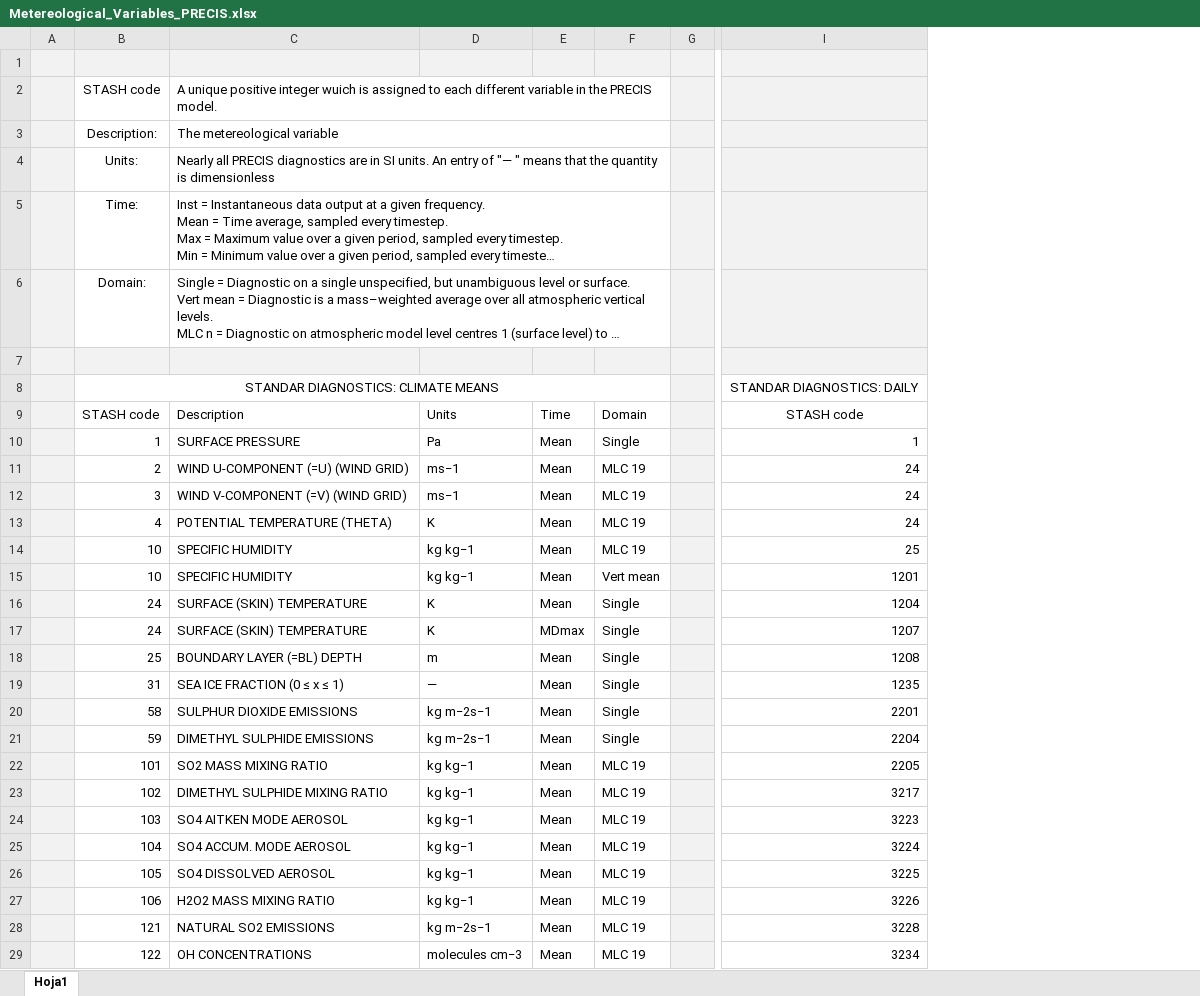
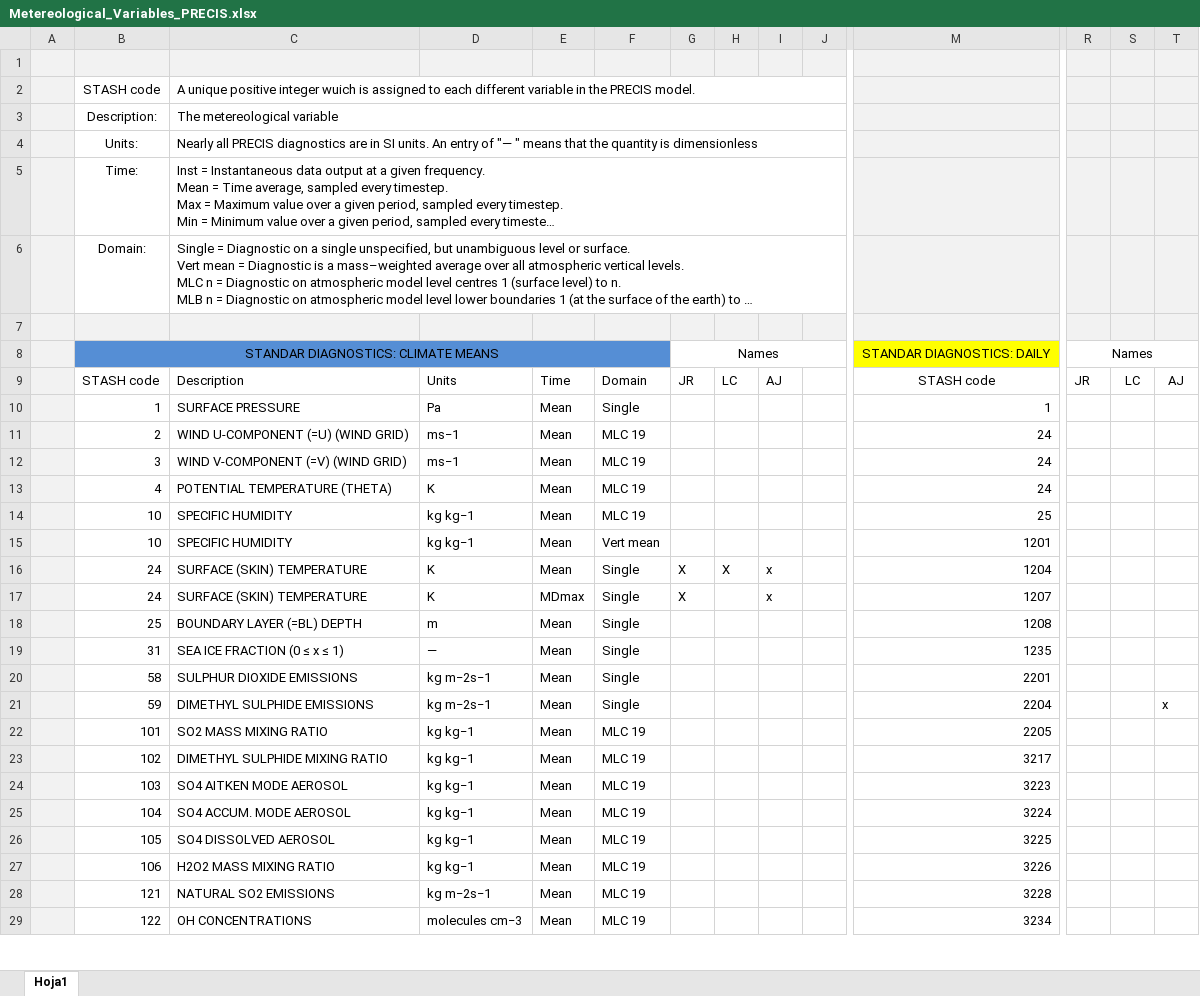
Before and after one commit to CIAT-DAPA/dapa-climate-change, an Excel workbook: trunk/PRECIS/Metereological_Variables_PRECIS.xlsx, sheet Hoja1, drawn as a sheet; only a part is shown, gaps mark what is left out; long unchanged cells end in …; values as stored, in another font and other column widths than the file's, no borders; removed rows and columns are numbered as before the commit, all else as after; the diff covers the shown part only; the diff names each change by its address in the sheet, - before the commit and + after, or states it on an @@ line.

```diff
--- a/trunk/PRECIS/Metereological_Variables_PRECIS.xlsx (sheet Hoja1)
+++ b/trunk/PRECIS/Metereological_Variables_PRECIS.xlsx (sheet Hoja1)
+column G, rows 8-17: Names | JR |  |  |  |  |  |  | X | X
+column H, rows 9-16: LC |  |  |  |  |  |  | X
+column I, rows 9-17: AJ |  |  |  |  |  |  | x | x
+column R, rows 8-9: Names | JR
+column S, row 9: LC
+column T, rows 9-21: AJ |  |  |  |  |  |  |  |  |  |  |  | x
-C2:F2 merged
+C2:J2 merged
-J2:J6 fill: #F2F2F2
+J2:J6 fill: none
-C3:F3 merged
+C3:J3 merged
-C4:F4 merged
+C4:J4 merged
-C5:F5 merged
+C5:J5 merged
-C6:F6 merged
+C6:J6 merged
-B8:F8 fill: none
+B8:F8 fill: #558ED5
-J8:J29 fill: #F2F2F2
+J8:J29 fill: none
-M8 fill: none
+M8 fill: #FFFF00
```
Also changed, not shown: 1 added column and cell formats elsewhere in this sheet.
